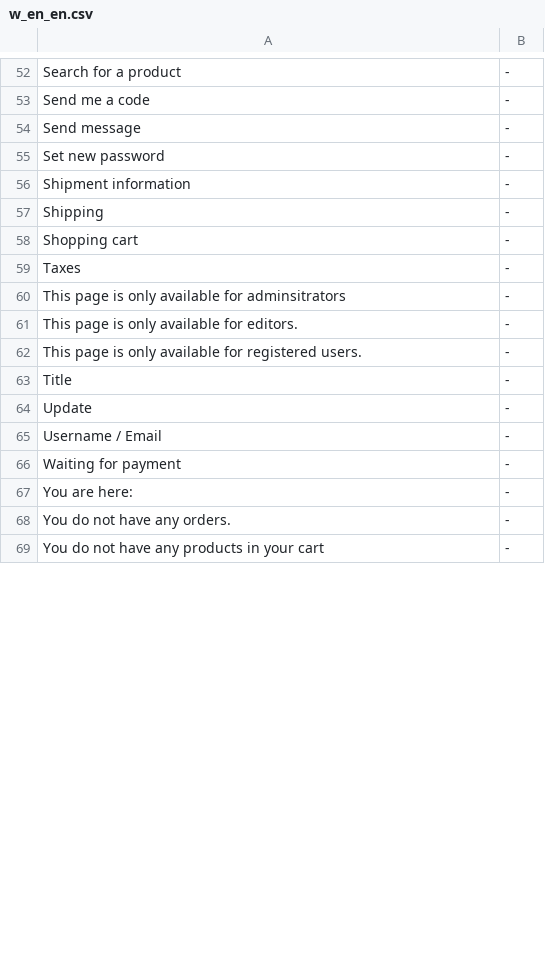
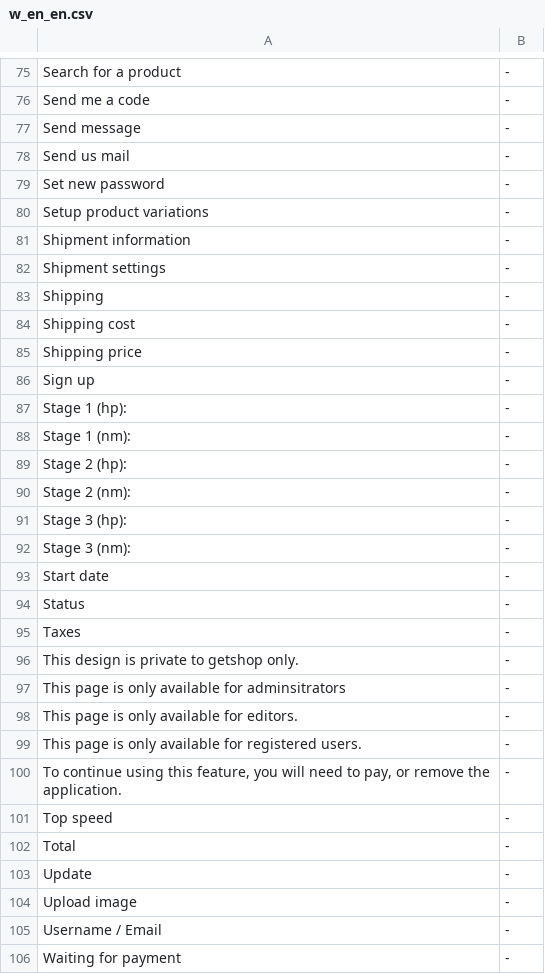
Before and after one commit to tamzidoronno/zaui-v4, a CSV file: com.getshop.client/ROOT/translation/stripped/w_en_en.csv, drawn as a sheet; only a part is shown, gaps mark what is left out; the shorter side is filled out with more unchanged rows; the diff covers the shown part only.

```diff
--- a/com.getshop.client/ROOT/translation/stripped/w_en_en.csv
+++ b/com.getshop.client/ROOT/translation/stripped/w_en_en.csv
@@ -54,7 +77,21 @@ Send me a code;-;
 Send message;-;
+Send us mail;-;
 Set new password;-;
+Setup product variations;-;
 Shipment information;-;
+Shipment settings;-;
 Shipping;-;
-Shopping cart;-;
+Shipping cost;-;
+Shipping price;-;
+Sign up;-;
+Stage 1 (hp): ;-;
+Stage 1 (nm): ;-;
+Stage 2 (hp): ;-;
+Stage 2 (nm): ;-;
+Stage 3 (hp): ;-;
+Stage 3 (nm): ;-;
+Start date;-;
+Status;-;
 Taxes;-;
+This design is private to getshop only.;-;
 This page is only available for adminsitrators;-;
@@ -62,4 +99,7 @@ This page is only available for editors.;-;
 This page is only available for registered users.;-;
-Title;-;
+To continue using this feature, you will need to pay, or remove the application.;-;
+Top speed ;-;
+Total;-;
 Update;-;
+Upload image;-;
 Username / Email;-;
```
Also changed, not shown: 36 added rows, 1 removed row and 4 edited cells elsewhere in this file, com.getshop.client/ROOT/translation/f_base.csv, com.getshop.client/ROOT/translation/f_en_en.csv, 14 other files.
